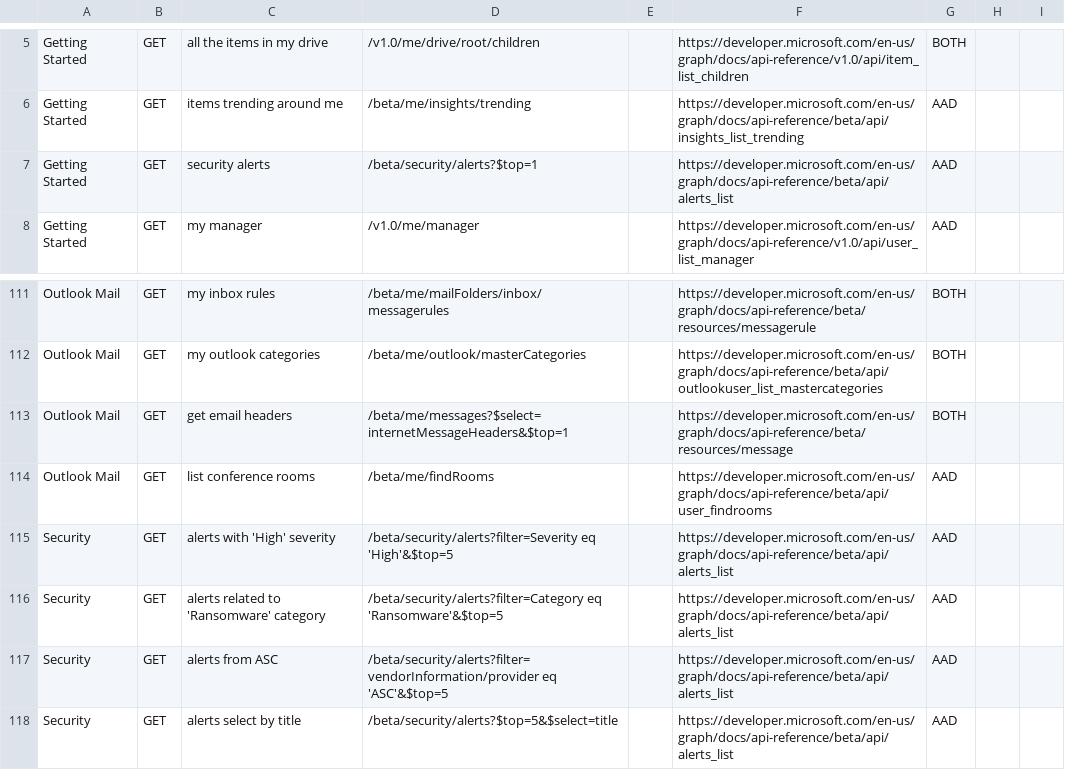
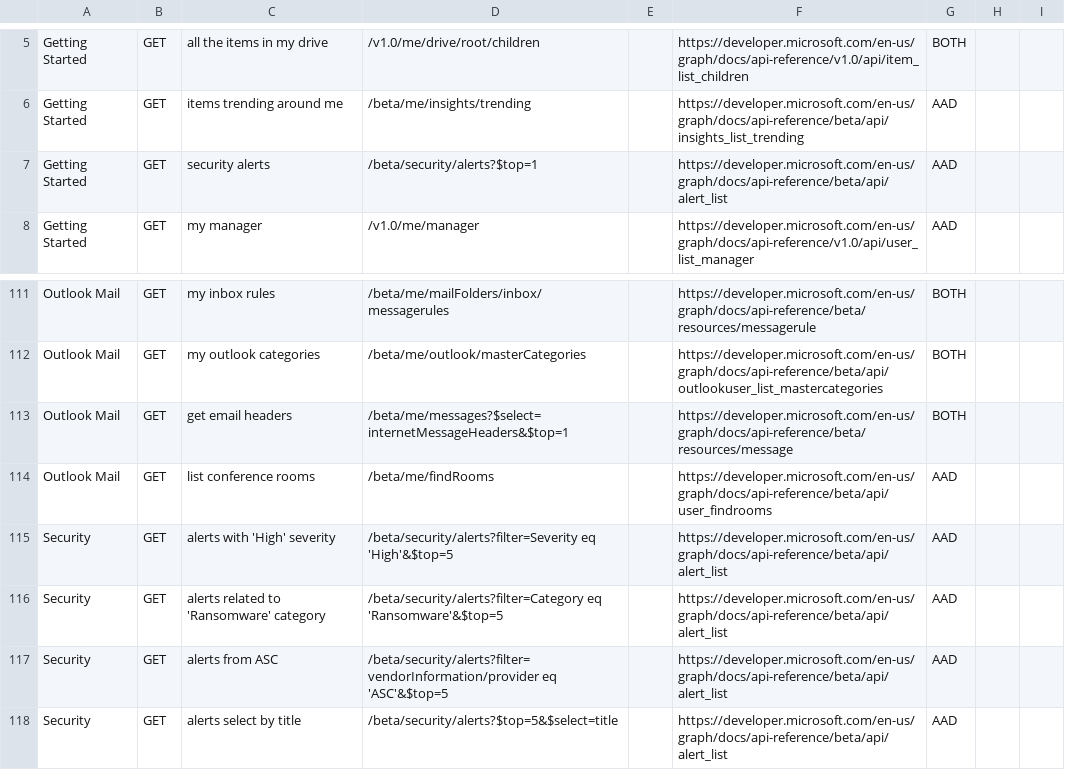
Before and after one commit to microsoftgraph/microsoft-graph-explorer, a CSV file: sample-queries.csv, drawn as a sheet; only a part is shown, gaps mark what is left out.

Commit message:
Updating link to documentation

```diff
--- a/sample-queries.csv
+++ b/sample-queries.csv
@@ -6,3 +6,3 @@ Getting Started,GET,all the items in my drive,/v1.0/me/drive/root/children,,http
 Getting Started,GET,items trending around me,/beta/me/insights/trending,,https://developer.microsoft.com/en-us/graph/docs/api-reference/beta/api/insights_list_trending,AAD,,
-Getting Started,GET,security alerts,/beta/security/alerts?$top=1,,https://developer.microsoft.com/en-us/graph/docs/api-reference/beta/api/alerts_list,AAD,,
+Getting Started,GET,security alerts,/beta/security/alerts?$top=1,,https://developer.microsoft.com/en-us/graph/docs/api-reference/beta/api/alert_list,AAD,,
 Getting Started,GET,my manager,/v1.0/me/manager,,https://developer.microsoft.com/en-us/graph/docs/api-reference/v1.0/api/user_list_manager,AAD,,
@@ -334,5 +334,5 @@ Outlook Mail,GET,get email headers,/beta/me/messages?$select=internetMessageHead
 Outlook Mail,GET,list conference rooms,/beta/me/findRooms,,https://developer.microsoft.com/en-us/graph/docs/api-reference/beta/api/user_findrooms,AAD,,
-Security,GET,alerts with 'High' severity,/beta/security/alerts?filter=Severity eq 'High'&$top=5,,https://developer.microsoft.com/en-us/graph/docs/api-reference/beta/api/alerts_list,AAD,,
-Security,GET,alerts related to 'Ransomware' category,/beta/security/alerts?filter=Category eq 'Ransomware'&$top=5,,https://developer.microsoft.com/en-us/graph/docs/api-reference/beta/api/alerts_list,AAD,,
-Security,GET,alerts from ASC,/beta/security/alerts?filter=vendorInformation/provider eq 'ASC'&$top=5,,https://developer.microsoft.com/en-us/graph/docs/api-reference/beta/api/alerts_list,AAD,,
-Security,GET,alerts select by title,/beta/security/alerts?$top=5&$select=title,,https://developer.microsoft.com/en-us/graph/docs/api-reference/beta/api/alerts_list,AAD,,
+Security,GET,alerts with 'High' severity,/beta/security/alerts?filter=Severity eq 'High'&$top=5,,https://developer.microsoft.com/en-us/graph/docs/api-reference/beta/api/alert_list,AAD,,
+Security,GET,alerts related to 'Ransomware' category,/beta/security/alerts?filter=Category eq 'Ransomware'&$top=5,,https://developer.microsoft.com/en-us/graph/docs/api-reference/beta/api/alert_list,AAD,,
+Security,GET,alerts from ASC,/beta/security/alerts?filter=vendorInformation/provider eq 'ASC'&$top=5,,https://developer.microsoft.com/en-us/graph/docs/api-reference/beta/api/alert_list,AAD,,
+Security,GET,alerts select by title,/beta/security/alerts?$top=5&$select=title,,https://developer.microsoft.com/en-us/graph/docs/api-reference/beta/api/alert_list,AAD,,
```
